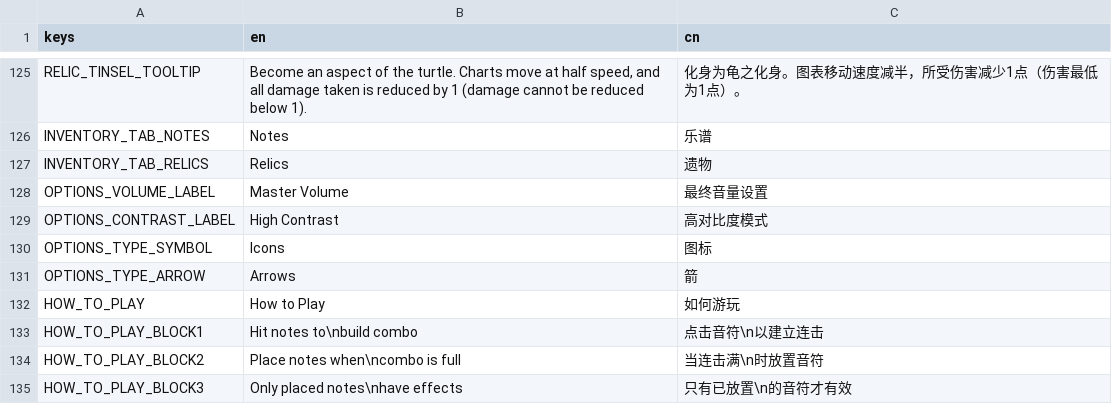
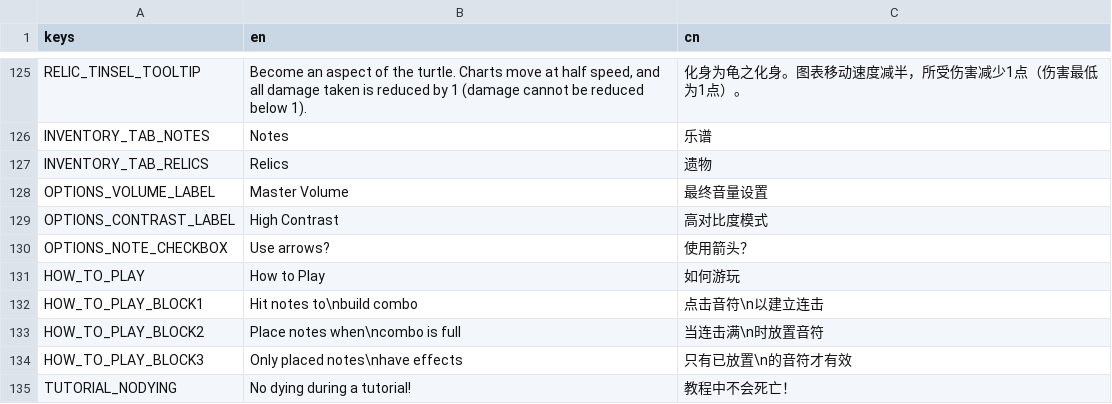
Before and after one commit to Project-Funk-Engine/ProjectFunkEngine, a CSV file: Globals/Translations/Translations.csv, drawn as a sheet; only a part is shown, gaps mark what is left out; the shorter side is filled out with more unchanged rows; removed rows and columns are numbered as before the commit, all else as after; the diff names each change by its address in the sheet, - before the commit and + after, or states it on an @@ line.

Commit message:
Note symbol selection is now checkbox

```diff
--- a/Globals/Translations/Translations.csv
+++ b/Globals/Translations/Translations.csv
-row 130: OPTIONS_TYPE_SYMBOL | Icons | 图标
-row 131: OPTIONS_TYPE_ARROW | Arrows | 箭
+row 130: OPTIONS_NOTE_CHECKBOX | Use arrows? | 使用箭头？
```
Also changed, not shown: 2 other files.
